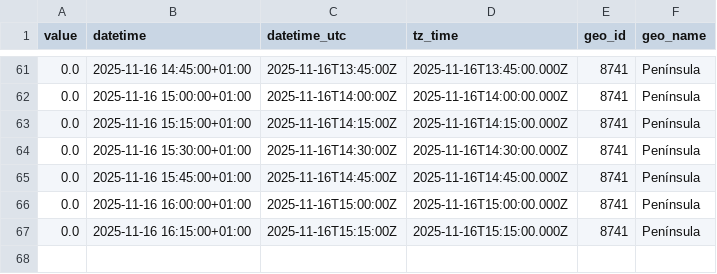
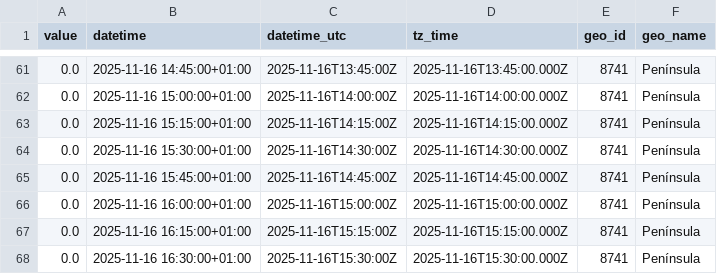
Before and after one commit to Amir-Torbati/15min_wind_generation_Spain, a CSV file: data/2025-11-16.csv, drawn as a sheet; only a part is shown, gaps mark what is left out; the diff names each change by its address in the sheet, - before the commit and + after, or states it on an @@ line.

```diff
--- a/data/2025-11-16.csv
+++ b/data/2025-11-16.csv
+row 68: 0.0 | 2025-11-16 16:30:00+01:00 | 2025-11-16T15:30:00Z | 2025-11-16T15:30:00.000Z | 8741 | Península
```
Also changed, not shown: 3 other files.
